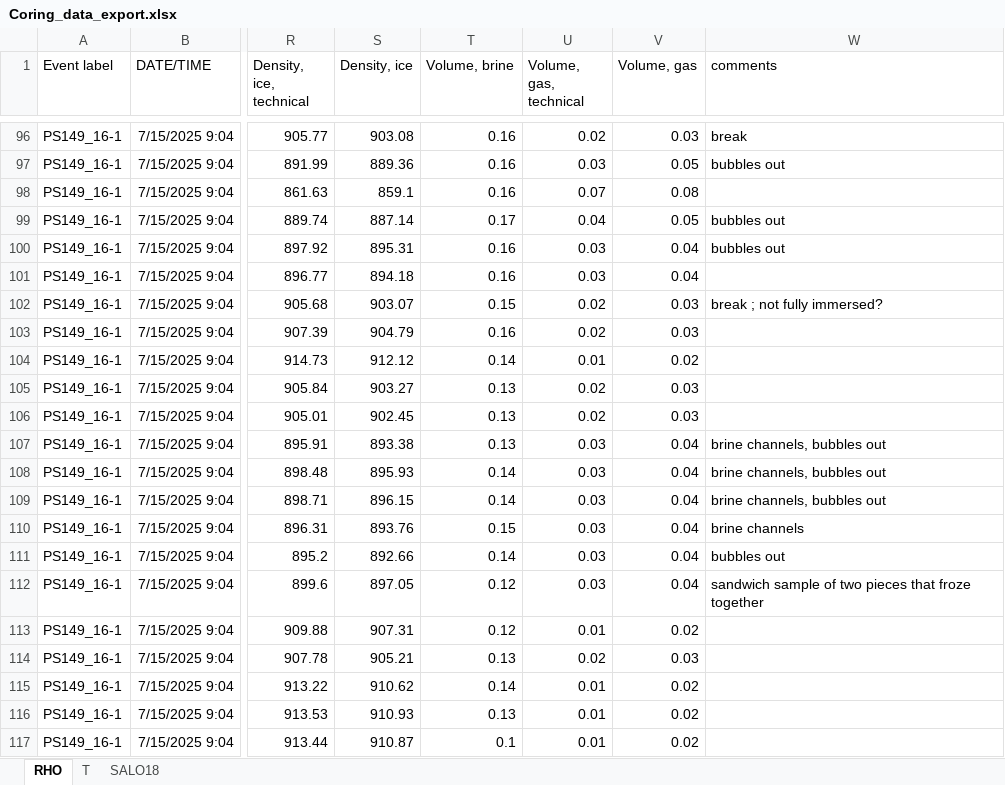
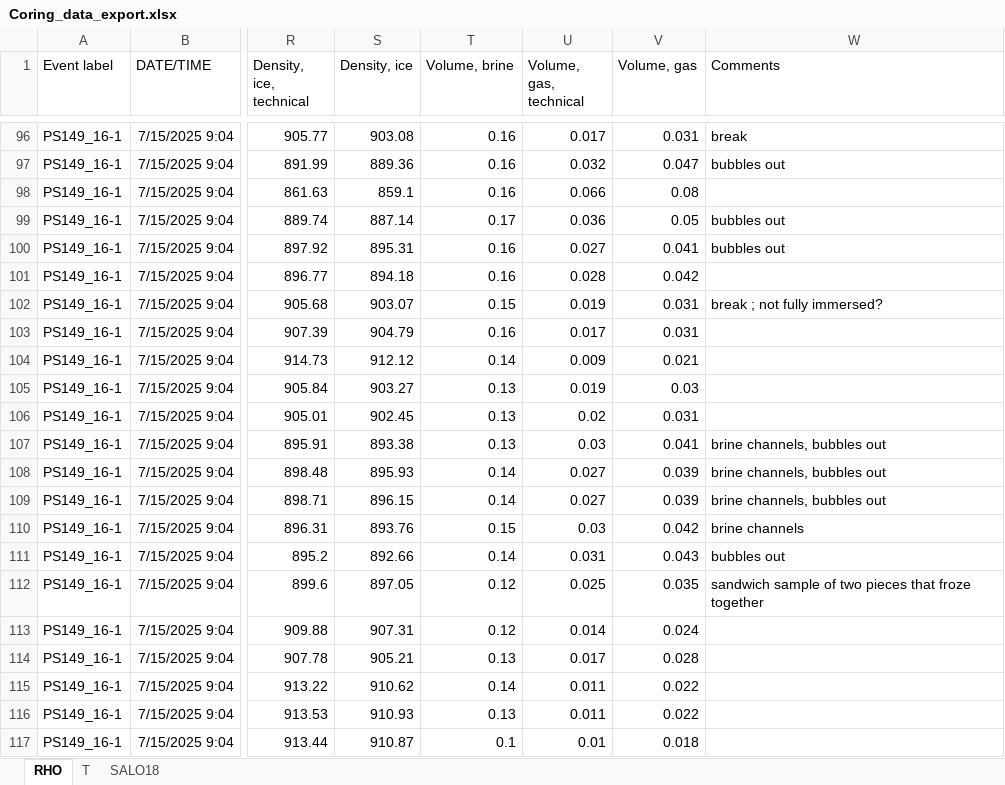
Before and after one commit to esalganik/Contrasts-ice-coring, an Excel workbook: Export/Coring_data_export.xlsx, sheet RHO, drawn as a sheet; only a part is shown, gaps mark what is left out; values as stored, in another font and other column widths than the file's, no borders; the diff covers the shown part only; the diff names each change by its address in the sheet, - before the commit and + after, or states it on an @@ line.

```diff
--- a/Export/Coring_data_export.xlsx (sheet RHO)
+++ b/Export/Coring_data_export.xlsx (sheet RHO)
-W1: comments
+W1: Comments
-U96 (Volume, gas, technical): 0.02
+U96 (Volume, gas, technical): 0.017
-V96 (Volume, gas): 0.03
+V96 (Volume, gas): 0.031
-U97 (Volume, gas, technical): 0.03
+U97 (Volume, gas, technical): 0.032
-V97 (Volume, gas): 0.05
+V97 (Volume, gas): 0.047
-U98 (Volume, gas, technical): 0.07
+U98 (Volume, gas, technical): 0.066
-U99 (Volume, gas, technical): 0.04
+U99 (Volume, gas, technical): 0.036
-U100 (Volume, gas, technical): 0.03
+U100 (Volume, gas, technical): 0.027
-V100 (Volume, gas): 0.04
+V100 (Volume, gas): 0.041
-U101 (Volume, gas, technical): 0.03
+U101 (Volume, gas, technical): 0.028
-V101 (Volume, gas): 0.04
+V101 (Volume, gas): 0.042
-U102 (Volume, gas, technical): 0.02
+U102 (Volume, gas, technical): 0.019
-V102:V103 (Volume, gas): 0.03
+V102:V103 (Volume, gas): 0.031
-U103 (Volume, gas, technical): 0.02
+U103 (Volume, gas, technical): 0.017
-U104 (Volume, gas, technical): 0.01
+U104 (Volume, gas, technical): 0.009
-V104 (Volume, gas): 0.02
+V104 (Volume, gas): 0.021
-U105 (Volume, gas, technical): 0.02
+U105 (Volume, gas, technical): 0.019
-V106 (Volume, gas): 0.03
+V106 (Volume, gas): 0.031
-V107 (Volume, gas): 0.04
+V107 (Volume, gas): 0.041
-U108:U109 (Volume, gas, technical): 0.03
+U108:U109 (Volume, gas, technical): 0.027
-V108:V109 (Volume, gas): 0.04
+V108:V109 (Volume, gas): 0.039
-V110 (Volume, gas): 0.04
+V110 (Volume, gas): 0.042
-U111 (Volume, gas, technical): 0.03
+U111 (Volume, gas, technical): 0.031
-V111 (Volume, gas): 0.04
+V111 (Volume, gas): 0.043
-U112 (Volume, gas, technical): 0.03
+U112 (Volume, gas, technical): 0.025
-V112 (Volume, gas): 0.04
+V112 (Volume, gas): 0.035
-U113 (Volume, gas, technical): 0.01
+U113 (Volume, gas, technical): 0.014
-V113 (Volume, gas): 0.02
+V113 (Volume, gas): 0.024
-U114 (Volume, gas, technical): 0.02
+U114 (Volume, gas, technical): 0.017
-V114 (Volume, gas): 0.03
+V114 (Volume, gas): 0.028
-U115:U116 (Volume, gas, technical): 0.01
+U115:U116 (Volume, gas, technical): 0.011
-V115:V116 (Volume, gas): 0.02
+V115:V116 (Volume, gas): 0.022
-V117 (Volume, gas): 0.02
+V117 (Volume, gas): 0.018
```
Also changed, not shown: 545 edited cells elsewhere in this sheet, sheet T, 5 other files.
